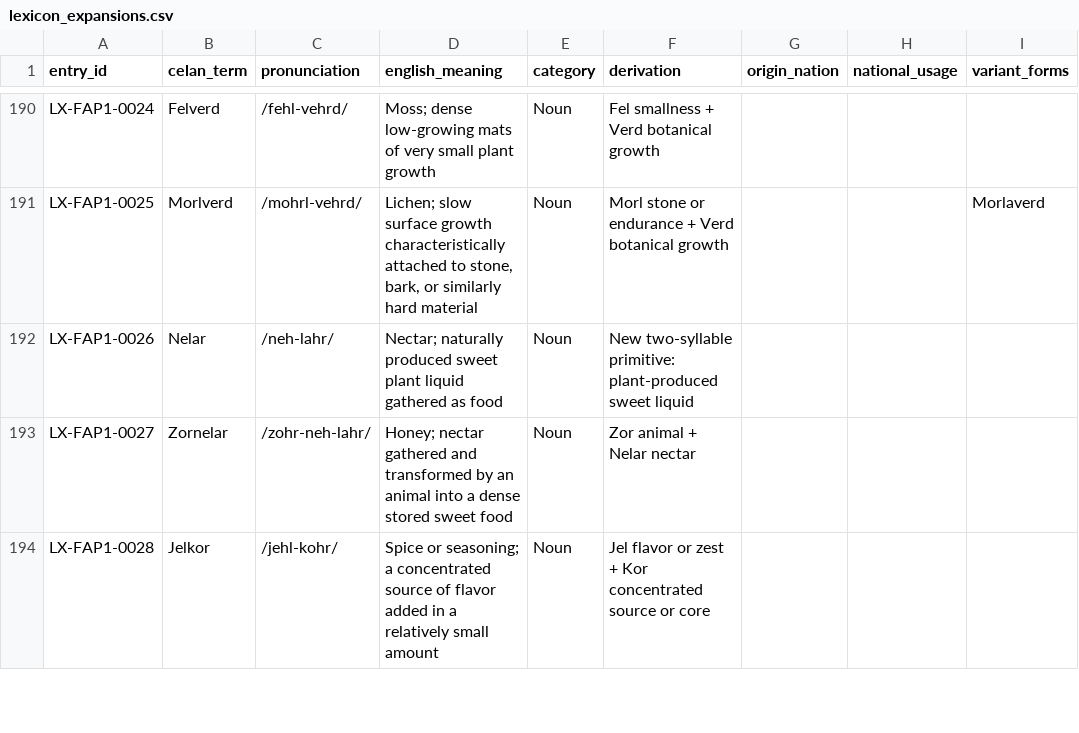
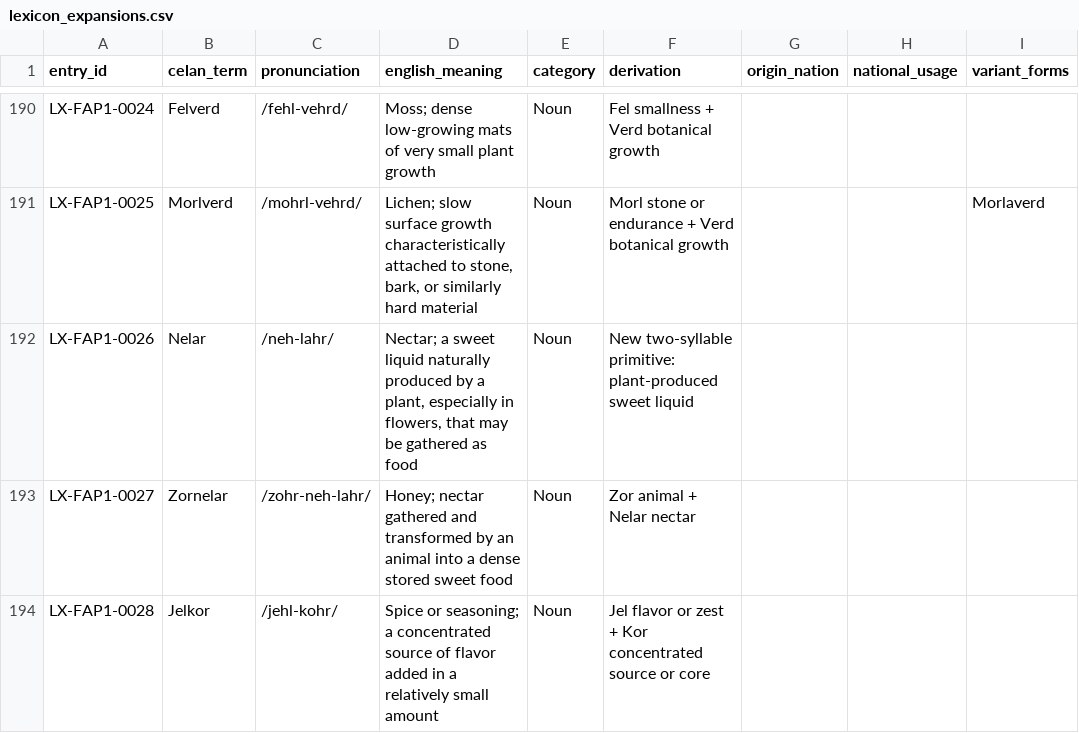
Before and after one commit to artistbaron-cmyk/celan-database, a CSV file: data/lexicon_expansions.csv, drawn as a sheet; only a part is shown, gaps mark what is left out; the diff names each change by its address in the sheet, - before the commit and + after, or states it on an @@ line.

```diff
--- a/data/lexicon_expansions.csv
+++ b/data/lexicon_expansions.csv
-D192 (english_meaning): Nectar; naturally produced sweet plant liquid gathered as…
+D192 (english_meaning): Nectar; a sweet liquid naturally produced by a plant, especially in flowers, that may be gathered as…
```
Also changed, not shown: data/dictionary_report.csv, data/phrases_and_examples.csv, 6 other files.
